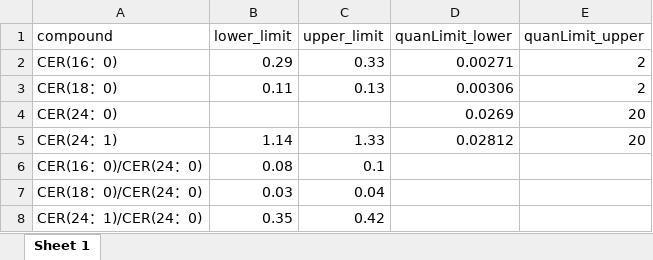
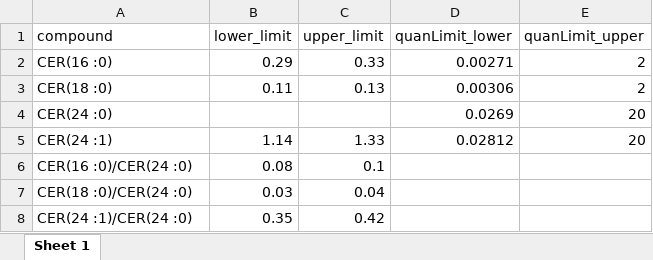
Before and after one commit to jerrylia0717/detect_report, an Excel workbook: inst/app/www/configFiles/DX2058_reference.xlsx, sheet Sheet 1, drawn as a sheet; values as stored, in another font and other column widths than the file's, no borders; the diff names each change by its address in the sheet, - before the commit and + after, or states it on an @@ line.

```diff
--- a/inst/app/www/configFiles/DX2058_reference.xlsx (sheet Sheet 1)
+++ b/inst/app/www/configFiles/DX2058_reference.xlsx (sheet Sheet 1)
-A2 (compound): CER(16：0)
+A2 (compound): CER(16 :0)
-A3 (compound): CER(18：0)
+A3 (compound): CER(18 :0)
-A4 (compound): CER(24：0)
+A4 (compound): CER(24 :0)
-A5 (compound): CER(24：1)
+A5 (compound): CER(24 :1)
-A6 (compound): CER(16：0)/CER(24：0)
+A6 (compound): CER(16 :0)/CER(24 :0)
-A7 (compound): CER(18：0)/CER(24：0)
+A7 (compound): CER(18 :0)/CER(24 :0)
-A8 (compound): CER(24：1)/CER(24：0)
+A8 (compound): CER(24 :1)/CER(24 :0)
```
Also changed, not shown: 6 other files.
